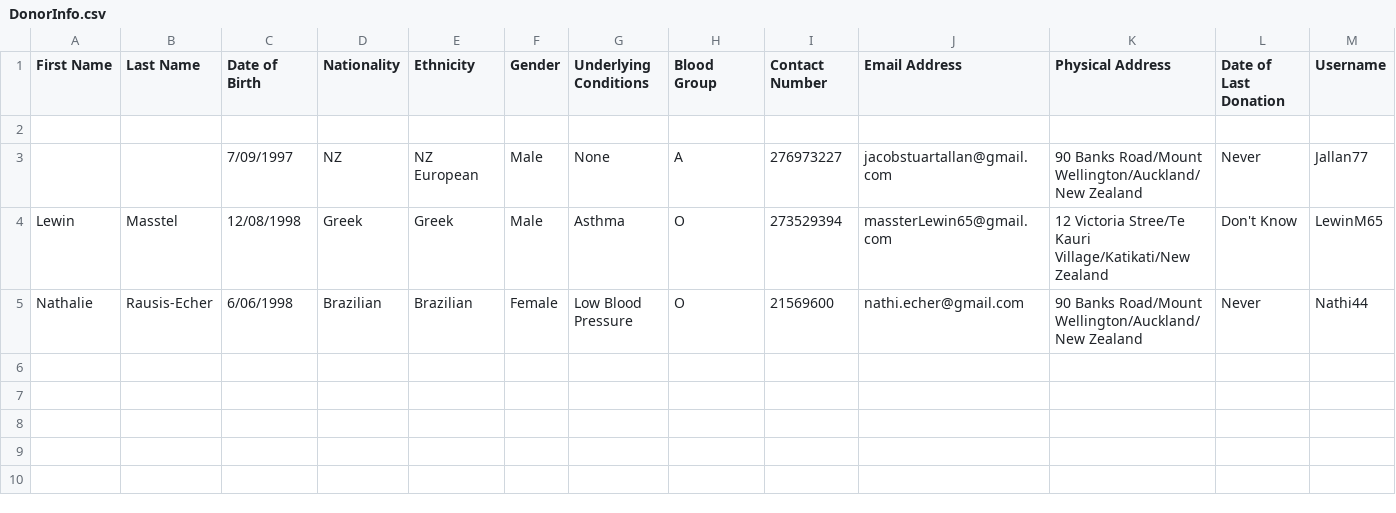
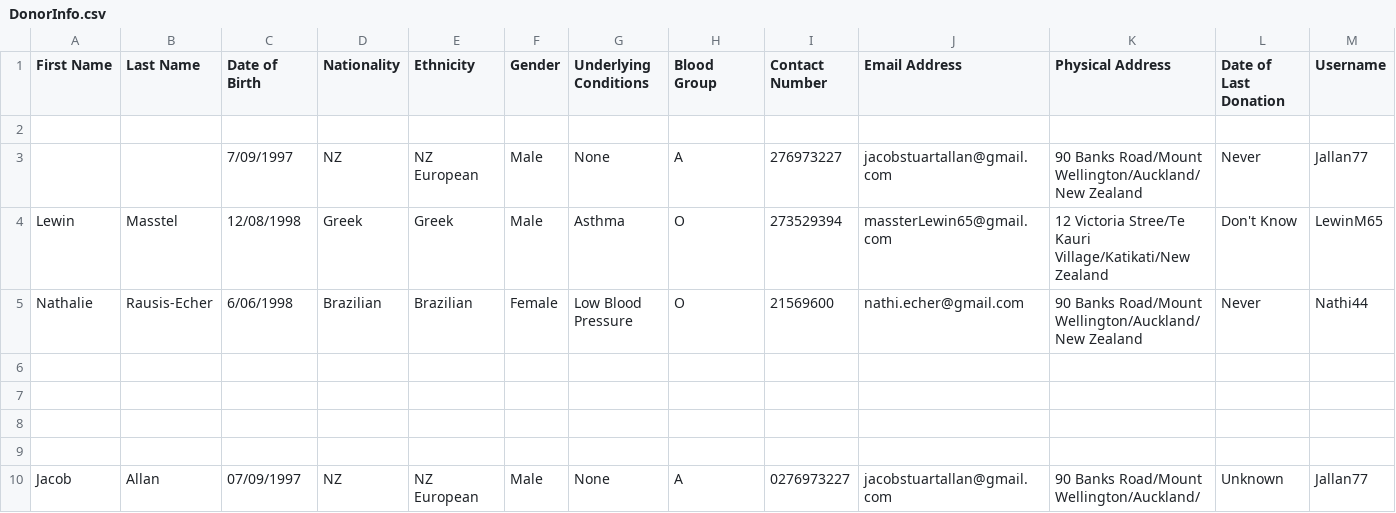
Before and after one commit to Jallan777/Blood-Bank-System, a CSV file: NZ Blood Bank System/NZ Blood Bank System/DonorInfo.csv, drawn as a sheet; only a part is shown; rows hold the shown columns only; the diff names each change by its address in the sheet, - before the commit and + after, or states it on an @@ line.

```diff
--- a/NZ Blood Bank System/NZ Blood Bank System/DonorInfo.csv
+++ b/NZ Blood Bank System/NZ Blood Bank System/DonorInfo.csv
+row 6: (empty)
+row 7: (empty)
+row 8: (empty)
+row 9: (empty)
+row 10: Jacob | Allan | 07/09/1997 | NZ | NZ European | Male | None | A | 0276973227 | jacobstuartallan@gmail.com | 90 Banks Road/Mount Wellington/Auckland/ | Unknown | Jallan77
```
Also changed, not shown: NZ Blood Bank System/NZ Blood Bank System/RecipientInfo.csv, 20 other files.
